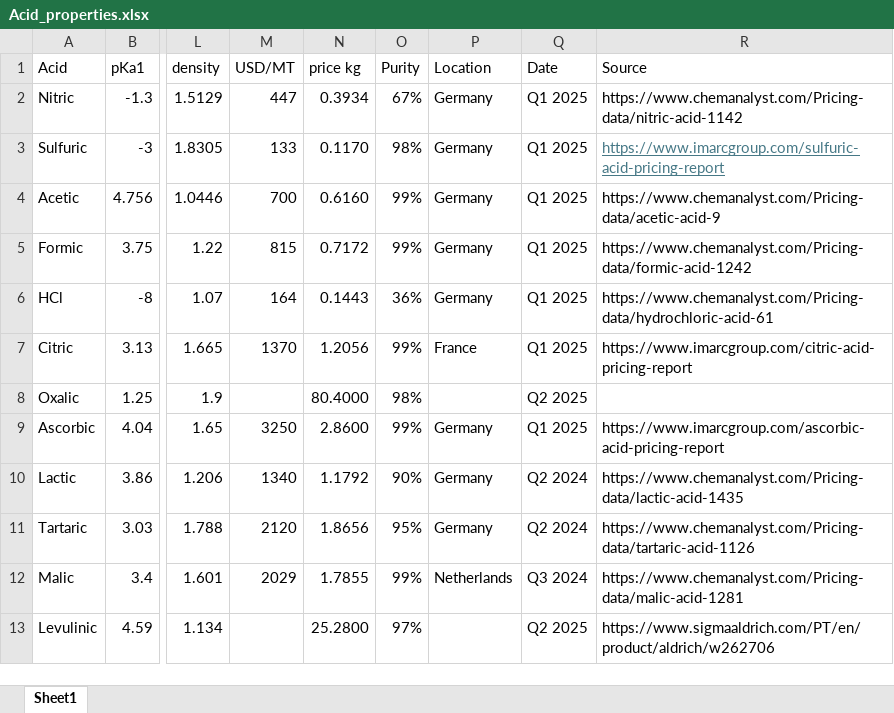
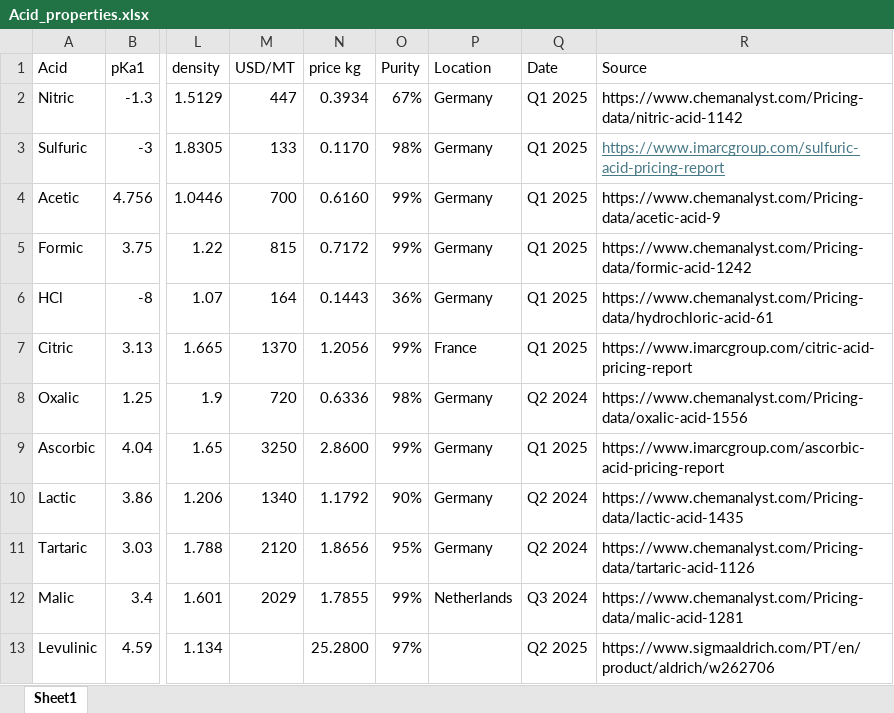
Before and after one commit to andrenog/LIB-Leaching-Toolkit, an Excel workbook: data/Acid_properties.xlsx, sheet Sheet1, drawn as a sheet; only a part is shown, gaps mark what is left out; values as stored, in another font and other column widths than the file's, no borders; the diff names each change by its address in the sheet, - before the commit and + after, or states it on an @@ line.

```diff
--- a/data/Acid_properties.xlsx (sheet Sheet1)
+++ b/data/Acid_properties.xlsx (sheet Sheet1)
-M8 (USD/MT): (empty)
+M8 (USD/MT): 720
-N8 (price kg): 80.4000
+N8 (price kg): 0.6336
-P8 (Location): (empty)
+P8 (Location): Germany
-Q8 (Date): Q2 2025
+Q8 (Date): Q2 2024
-R8 (Source): (empty)
+R8 (Source): https://www.chemanalyst.com/Pricing-data/oxalic-acid-1556
```
Also changed, not shown: examples/Acid_test.xlsx, 6 other files.
